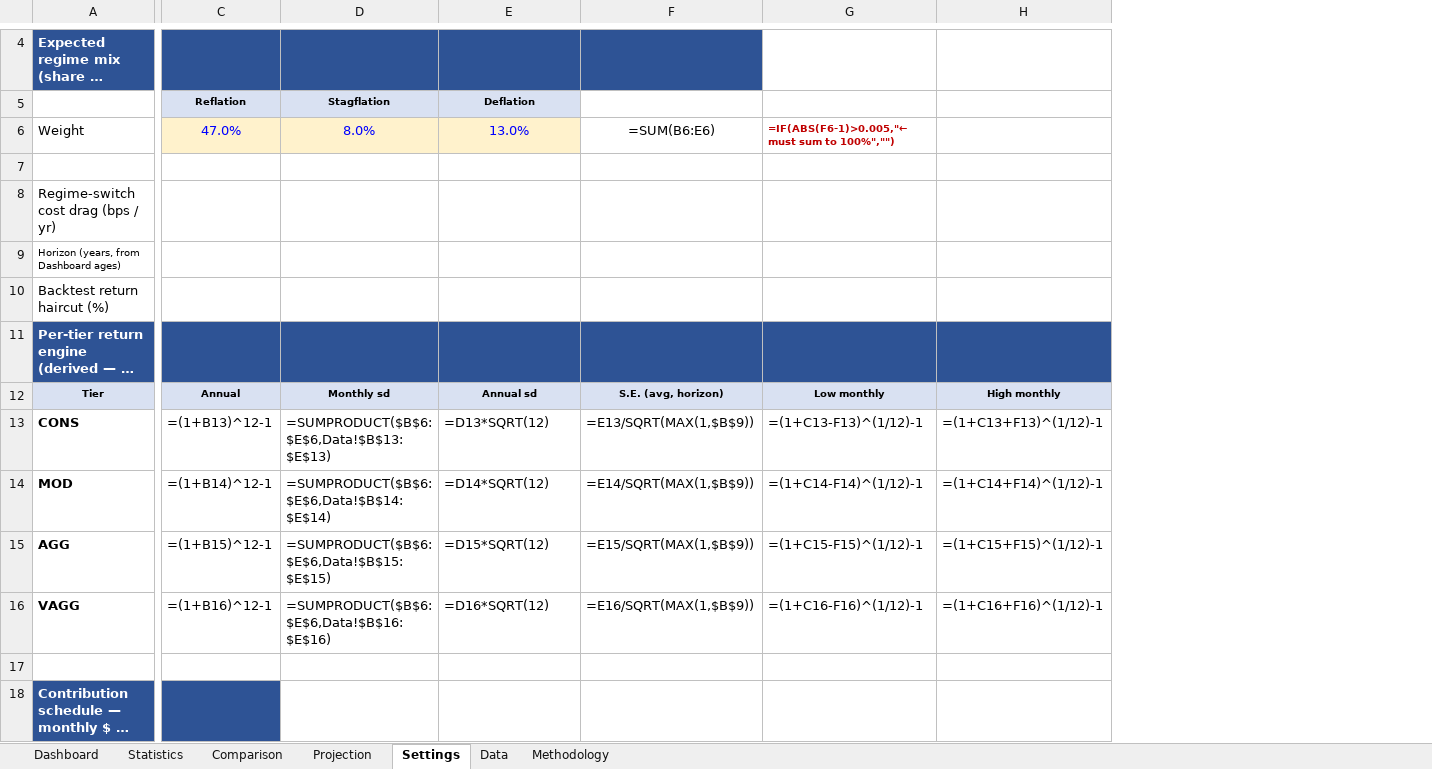
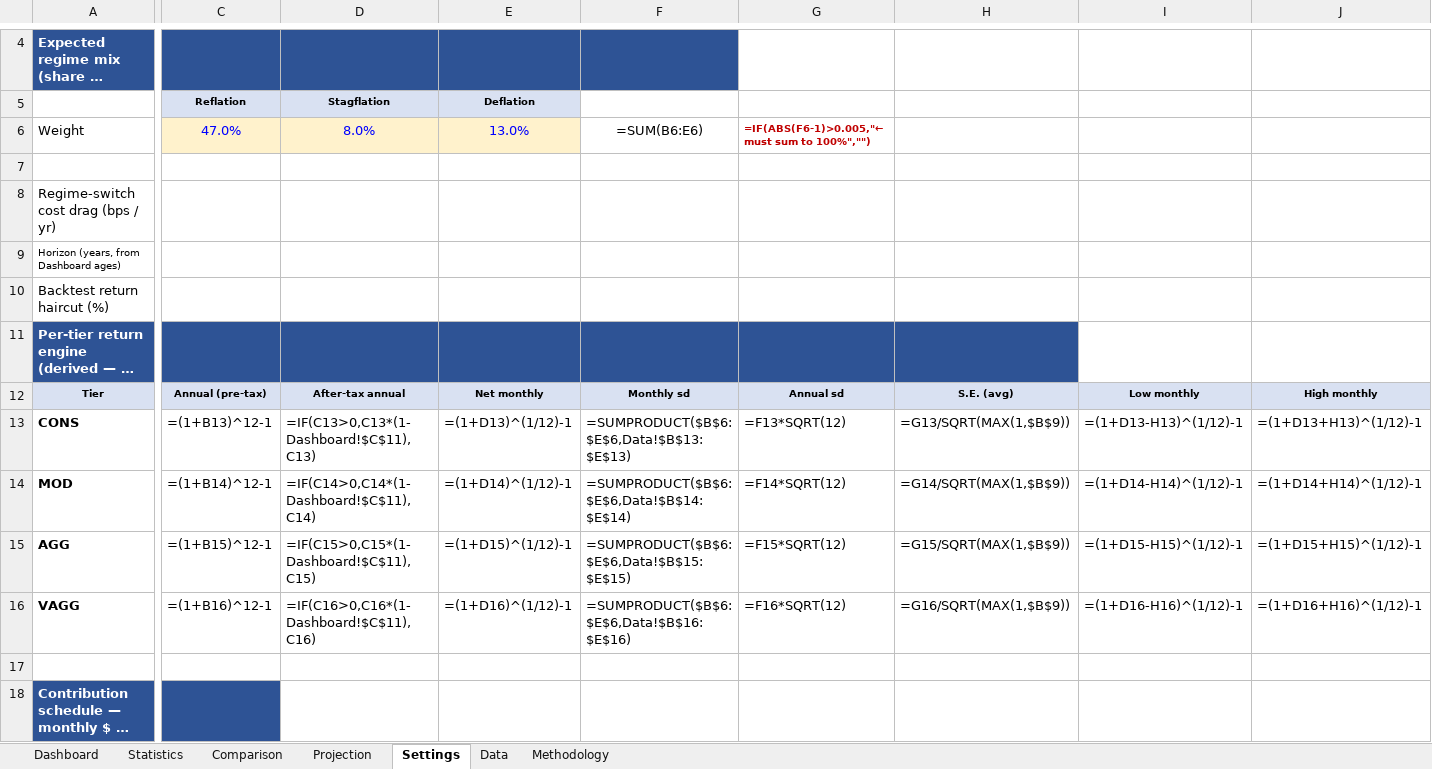
Before and after one commit to HoldenCole/IBKRTradingBot, an Excel workbook: GrowthProjection.xlsx, sheet Settings, drawn as a sheet; only a part is shown, gaps mark what is left out; long unchanged cells end in …; values as stored, in another font and other column widths than the file's, no borders; formulas without a stored value are shown as written; removed rows and columns are numbered as before the commit, all else as after; the diff names each change by its address in the sheet, - before the commit and + after, or states it on an @@ line.

```diff
--- a/GrowthProjection.xlsx (sheet Settings)
+++ b/GrowthProjection.xlsx (sheet Settings)
-column F, rows 6-16: =SUM(B6:E6) |  |  |  |  |  | S.E. (avg, horizon) | =E13/SQRT(MAX(1,$B$9)) | =E14/SQRT(MAX(1,$B$9)) | =E15/SQRT(MAX(1,$B$9)) | =E16/SQRT(MAX(1,$B$9))
-column G, rows 6-16: =IF(ABS(F6-1)>0.005,"← must sum to 100%","") |  |  |  |  |  | Low monthly | =(1+C13-F13)^(1/12)-1 | =(1+C14-F14)^(1/12)-1 | =(1+C15-F15)^(1/12)-1 | =(1+C16-F16)^(1/12)-1
-column H, rows 12-16: High monthly | =(1+C13+F13)^(1/12)-1 | =(1+C14+F14)^(1/12)-1 | =(1+C15+F15)^(1/12)-1 | =(1+C16+F16)^(1/12)-1
+column F, rows 6-16: =SUM(B6:E6) |  |  |  |  |  | Monthly sd | =SUMPRODUCT($B$6:$E$6,Data!$B$13:$E$13) | =SUMPRODUCT($B$6:$E$6,Data!$B$14:$E$14) | =SUMPRODUCT($B$6:$E$6,Data!$B$15:$E$15) | =SUMPRODUCT($B$6:$E$6,Data!$B$16:$E$16)
+column G, rows 6-16: =IF(ABS(F6-1)>0.005,"← must sum to 100%","") |  |  |  |  |  | Annual sd | =F13*SQRT(12) | =F14*SQRT(12) | =F15*SQRT(12) | =F16*SQRT(12)
+column H, rows 12-16: S.E. (avg) | =G13/SQRT(MAX(1,$B$9)) | =G14/SQRT(MAX(1,$B$9)) | =G15/SQRT(MAX(1,$B$9)) | =G16/SQRT(MAX(1,$B$9))
+column I, rows 12-16: Low monthly | =(1+D13-H13)^(1/12)-1 | =(1+D14-H14)^(1/12)-1 | =(1+D15-H15)^(1/12)-1 | =(1+D16-H16)^(1/12)-1
+column J, rows 12-16: High monthly | =(1+D13+H13)^(1/12)-1 | =(1+D14+H14)^(1/12)-1 | =(1+D15+H15)^(1/12)-1 | =(1+D16+H16)^(1/12)-1
-C12 (Reflation): Annual
+C12 (Reflation): Annual (pre-tax)
-D12 (Stagflation): Monthly sd
+D12 (Stagflation): After-tax annual
-E12 (Deflation): Annual sd
+E12 (Deflation): Net monthly
-D13 (Stagflation): =SUMPRODUCT($B$6:$E$6,Data!$B$13:$E$13)
+D13 (Stagflation): =IF(C13>0,C13*(1-Dashboard!$C$11),C13)
-E13 (Deflation): =D13*SQRT(12)
+E13 (Deflation): =(1+D13)^(1/12)-1
-D14 (Stagflation): =SUMPRODUCT($B$6:$E$6,Data!$B$14:$E$14)
+D14 (Stagflation): =IF(C14>0,C14*(1-Dashboard!$C$11),C14)
-E14 (Deflation): =D14*SQRT(12)
+E14 (Deflation): =(1+D14)^(1/12)-1
-D15 (Stagflation): =SUMPRODUCT($B$6:$E$6,Data!$B$15:$E$15)
+D15 (Stagflation): =IF(C15>0,C15*(1-Dashboard!$C$11),C15)
-E15 (Deflation): =D15*SQRT(12)
+E15 (Deflation): =(1+D15)^(1/12)-1
-D16 (Stagflation): =SUMPRODUCT($B$6:$E$6,Data!$B$16:$E$16)
+D16 (Stagflation): =IF(C16>0,C16*(1-Dashboard!$C$11),C16)
-E16 (Deflation): =D16*SQRT(12)
+E16 (Deflation): =(1+D16)^(1/12)-1
```
Also changed, not shown: sheet Projection, sheet Comparison, sheet Dashboard, sheet Statistics, charts or pictures.
